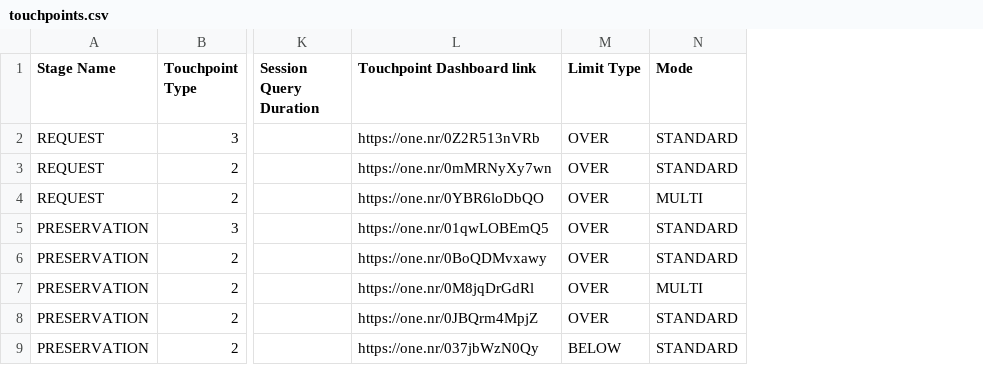
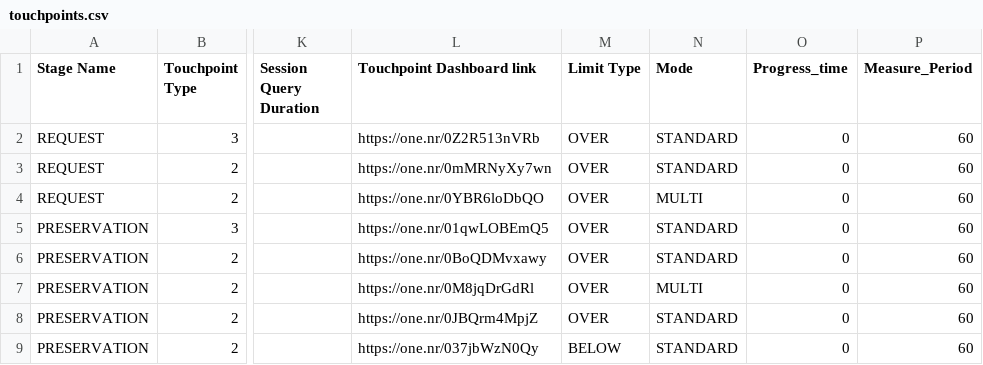
Before and after one commit to newrelic/nr1-pathpoint, a CSV file: setup/touchpoints.csv, drawn as a sheet; only a part is shown, gaps mark what is left out; the diff covers the shown part only; the diff names each change by its address in the sheet, - before the commit and + after, or states it on an @@ line.

```diff
--- a/setup/touchpoints.csv
+++ b/setup/touchpoints.csv
+column O (Progress_time), rows 2-9: all 0
+column P (Measure_Period), rows 2-9: all 60
```
Also changed, not shown: 25 edited cells elsewhere in this file, 6 other files.
